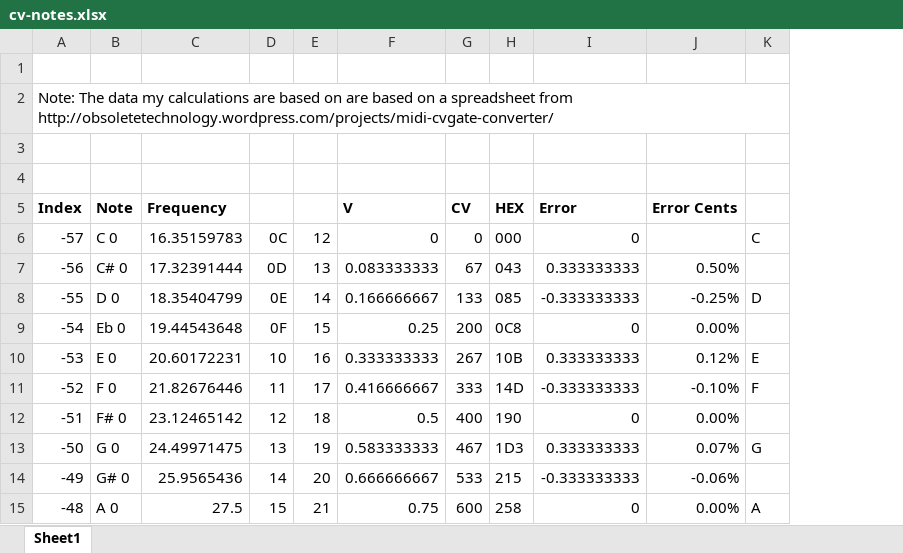
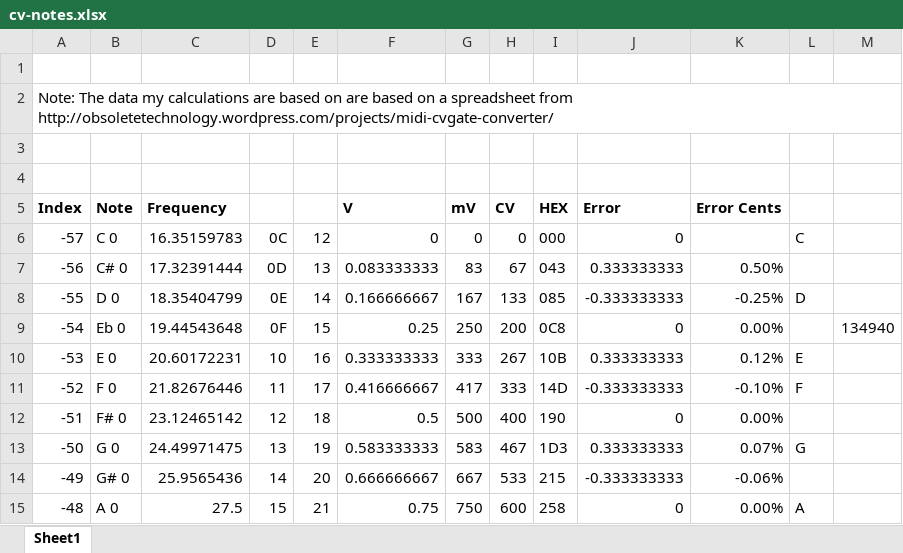
Before and after one commit to nw2s/b, an Excel workbook: documentation/b/cv-notes.xlsx, sheet Sheet1, drawn as a sheet; only a part is shown; values as stored, in another font and other column widths than the file's, no borders; the diff names each change by its address in the sheet, - before the commit and + after, or states it on an @@ line.

```diff
--- a/documentation/b/cv-notes.xlsx (sheet Sheet1)
+++ b/documentation/b/cv-notes.xlsx (sheet Sheet1)
+column G (mV), rows 6-15: 0 | 83 | 167 | 250 | 333 | 417 | 500 | 583 | 667 | 750
+column M, row 9: 134940
```
Also changed, not shown: formulas that keep their value, 19 other files.
